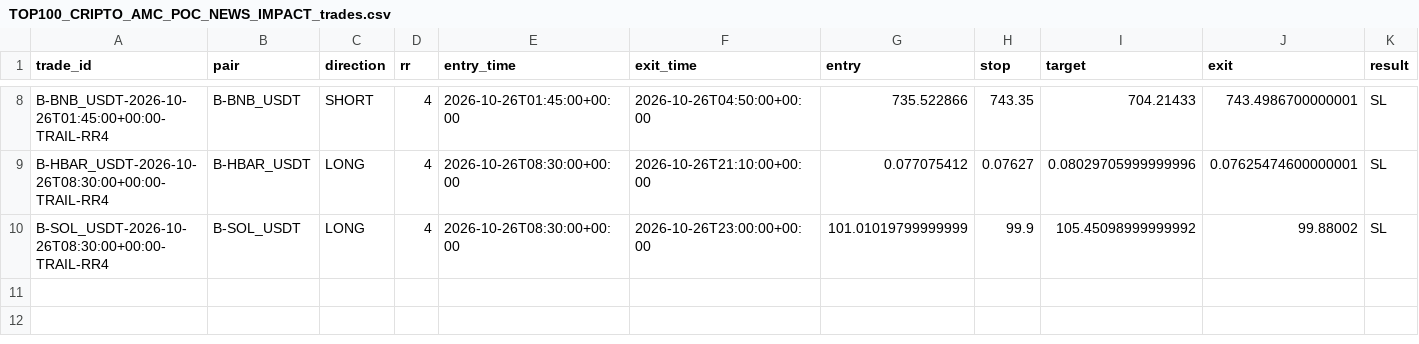
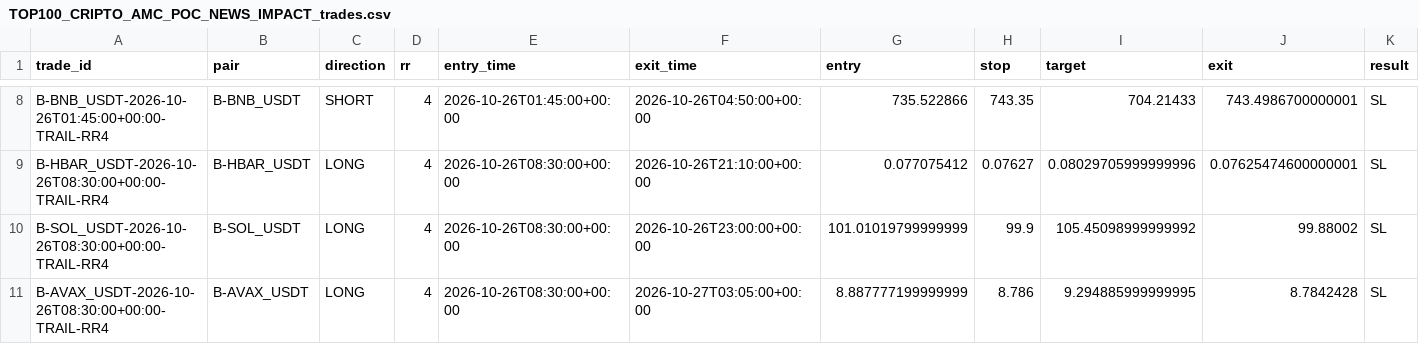
Before and after one commit to jharajesh1210/Guruji, a CSV file: TOP100_CRIPTO_AMC_POC_NEWS_IMPACT_trades.csv, drawn as a sheet; only a part is shown, gaps mark what is left out; rows hold the shown columns only; the diff names each change by its address in the sheet, - before the commit and + after, or states it on an @@ line.

```diff
--- a/TOP100_CRIPTO_AMC_POC_NEWS_IMPACT_trades.csv
+++ b/TOP100_CRIPTO_AMC_POC_NEWS_IMPACT_trades.csv
+row 11: B-AVAX_USDT-2026-10-26T08:30:00+00:00-TRAIL-RR4 | B-AVAX_USDT | LONG | 4 | 2026-10-26T08:30:00+00:00 | 2026-10-27T03:05:00+00:00 | 8.887777199999999 | 8.786 | 9.294885999999995 | 8.7842428 | SL
```
Also changed, not shown: TOP100_CRIPTO_AMC_POC_NEWS_IMPACT_universe.csv, 1 other file.
